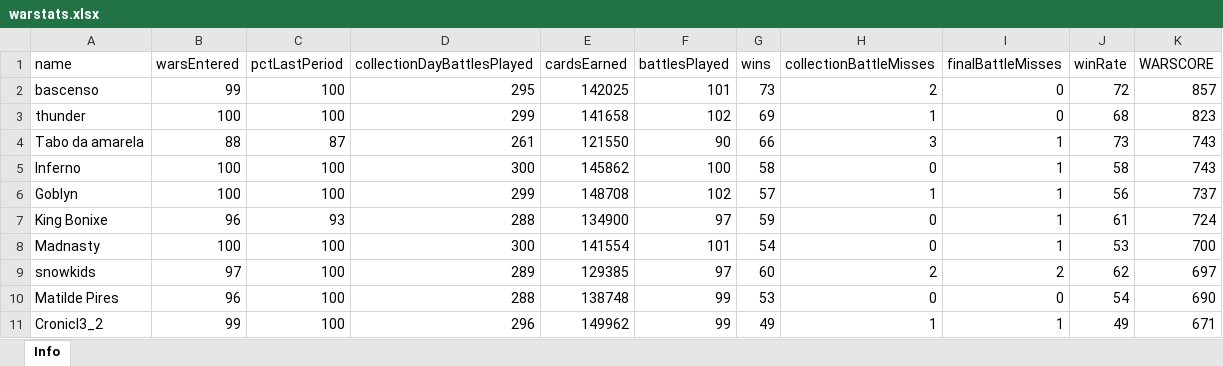
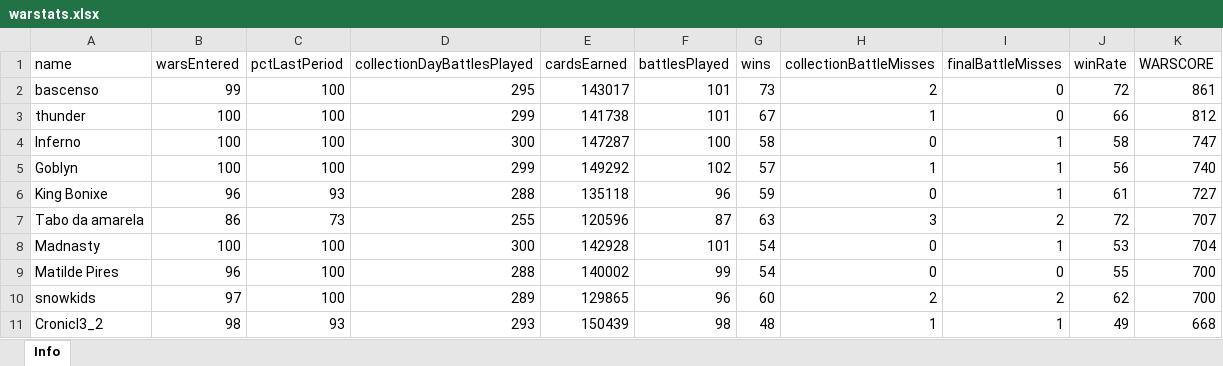
Before and after one commit to bascenso/alkateia, an Excel workbook: docs/data/warstats.xlsx, sheet Info, drawn as a sheet; only a part is shown; values as stored, in another font and other column widths than the file's, no borders; removed rows and columns are numbered as before the commit, all else as after; the diff covers the shown part only; the diff names each change by its address in the sheet, - before the commit and + after, or states it on an @@ line.

```diff
--- a/docs/data/warstats.xlsx (sheet Info)
+++ b/docs/data/warstats.xlsx (sheet Info)
-E2 (cardsEarned): 142025
+E2 (cardsEarned): 143017
-K2 (WARSCORE): 857
+K2 (WARSCORE): 861
-E3 (cardsEarned): 141658
+E3 (cardsEarned): 141738
-F3 (battlesPlayed): 102
+F3 (battlesPlayed): 101
-G3 (wins): 69
+G3 (wins): 67
-J3 (winRate): 68
+J3 (winRate): 66
-K3 (WARSCORE): 823
+K3 (WARSCORE): 812
-row 4: Tabo da amarela | 88 | 87 | 261 | 121550 | 90 | 66 | 3 | 1 | 73 | 743
-E4 (cardsEarned): 145862
+E4 (cardsEarned): 147287
-K4 (WARSCORE): 743
+K4 (WARSCORE): 747
-E5 (cardsEarned): 148708
+E5 (cardsEarned): 149292
-K5 (WARSCORE): 737
+K5 (WARSCORE): 740
-E6 (cardsEarned): 134900
+E6 (cardsEarned): 135118
-F6 (battlesPlayed): 97
+F6 (battlesPlayed): 96
-K6 (WARSCORE): 724
+K6 (WARSCORE): 727
+row 7: Tabo da amarela | 86 | 73 | 255 | 120596 | 87 | 63 | 3 | 2 | 72 | 707
-E8 (cardsEarned): 141554
+E8 (cardsEarned): 142928
-K8 (WARSCORE): 700
+K8 (WARSCORE): 704
+row 9: Matilde Pires | 96 | 100 | 288 | 140002 | 99 | 54 | 0 | 0 | 55 | 700
-E10 (cardsEarned): 129385
+E10 (cardsEarned): 129865
-F10 (battlesPlayed): 97
+F10 (battlesPlayed): 96
-K10 (WARSCORE): 697
+K10 (WARSCORE): 700
-row 10: Matilde Pires | 96 | 100 | 288 | 138748 | 99 | 53 | 0 | 0 | 54 | 690
-B11 (warsEntered): 99
+B11 (warsEntered): 98
-C11 (pctLastPeriod): 100
+C11 (pctLastPeriod): 93
-D11 (collectionDayBattlesPlayed): 296
+D11 (collectionDayBattlesPlayed): 293
-E11 (cardsEarned): 149962
+E11 (cardsEarned): 150439
-F11 (battlesPlayed): 99
+F11 (battlesPlayed): 98
-G11 (wins): 49
+G11 (wins): 48
-K11 (WARSCORE): 671
+K11 (WARSCORE): 668
```
Also changed, not shown: 13 added rows, 14 removed rows and 176 edited cells elsewhere in this sheet, docs/data/memberstats.xlsx, docs/data/warmap.xlsx, 11 other files.
